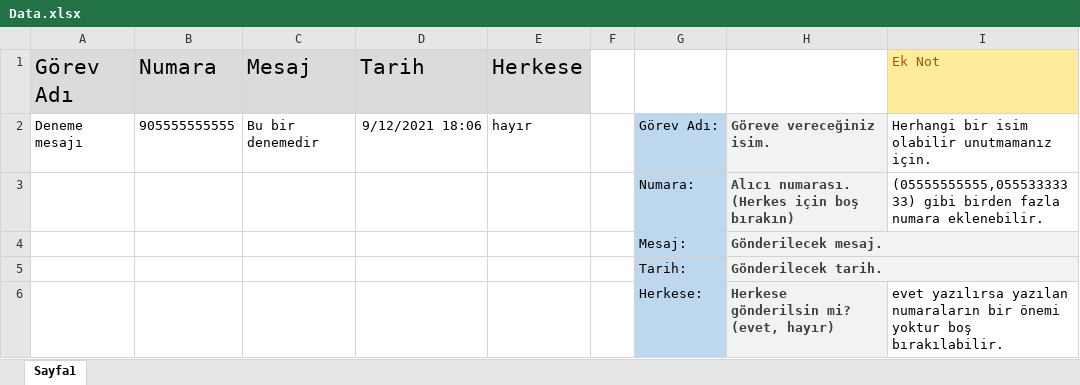
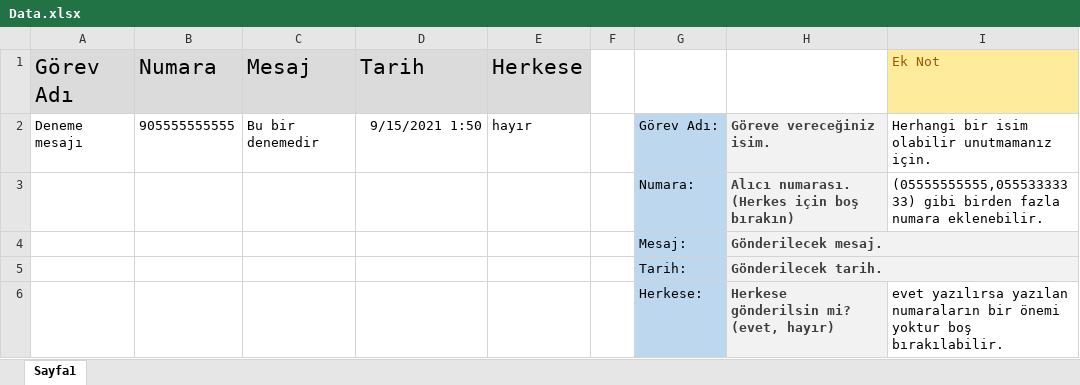
Before and after one commit to poyrazinan/AutoWPMsg, an Excel workbook: Data.xlsx, sheet Sayfa1, drawn as a sheet; values as stored, in another font and other column widths than the file's, no borders; the diff names each change by its address in the sheet, - before the commit and + after, or states it on an @@ line.

```diff
--- a/Data.xlsx (sheet Sayfa1)
+++ b/Data.xlsx (sheet Sayfa1)
-D2 (Tarih): 9/12/2021 18:06
+D2 (Tarih): 9/15/2021 1:50
```
Also changed, not shown: 31 other files.
